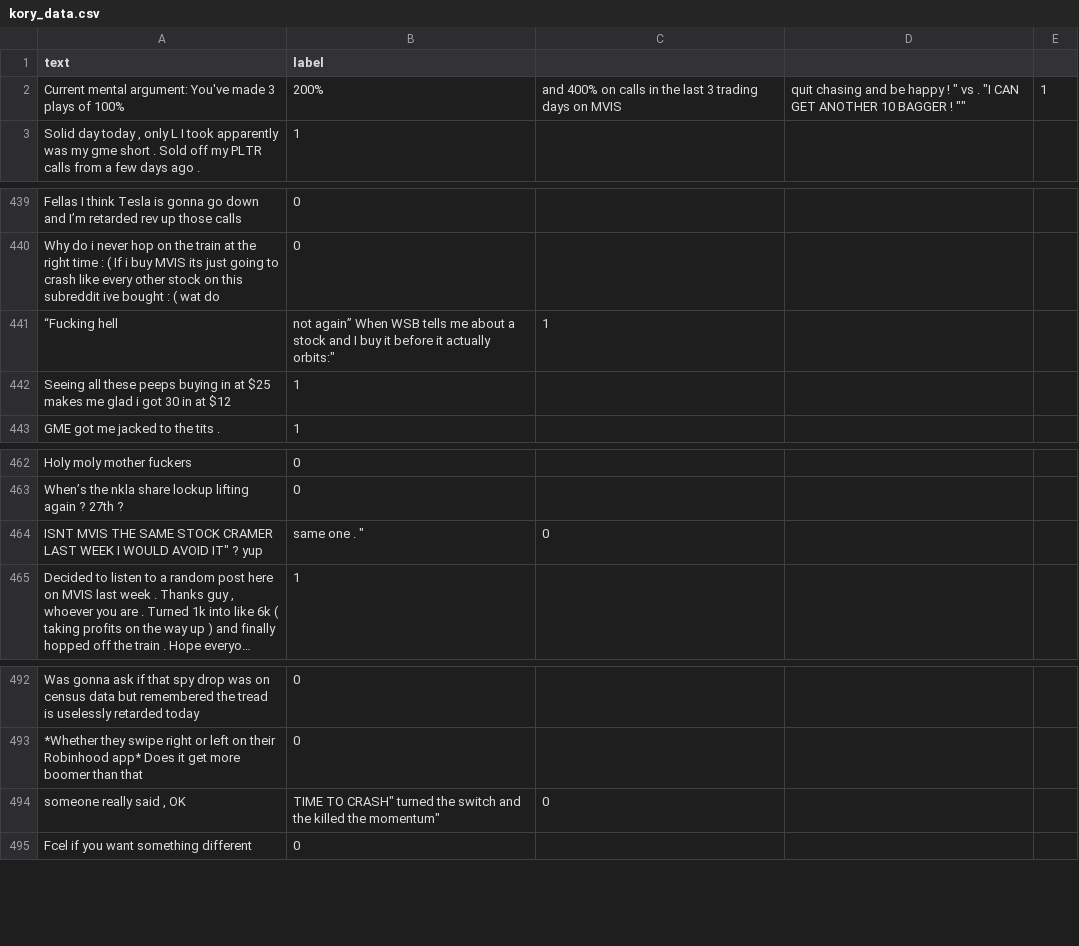
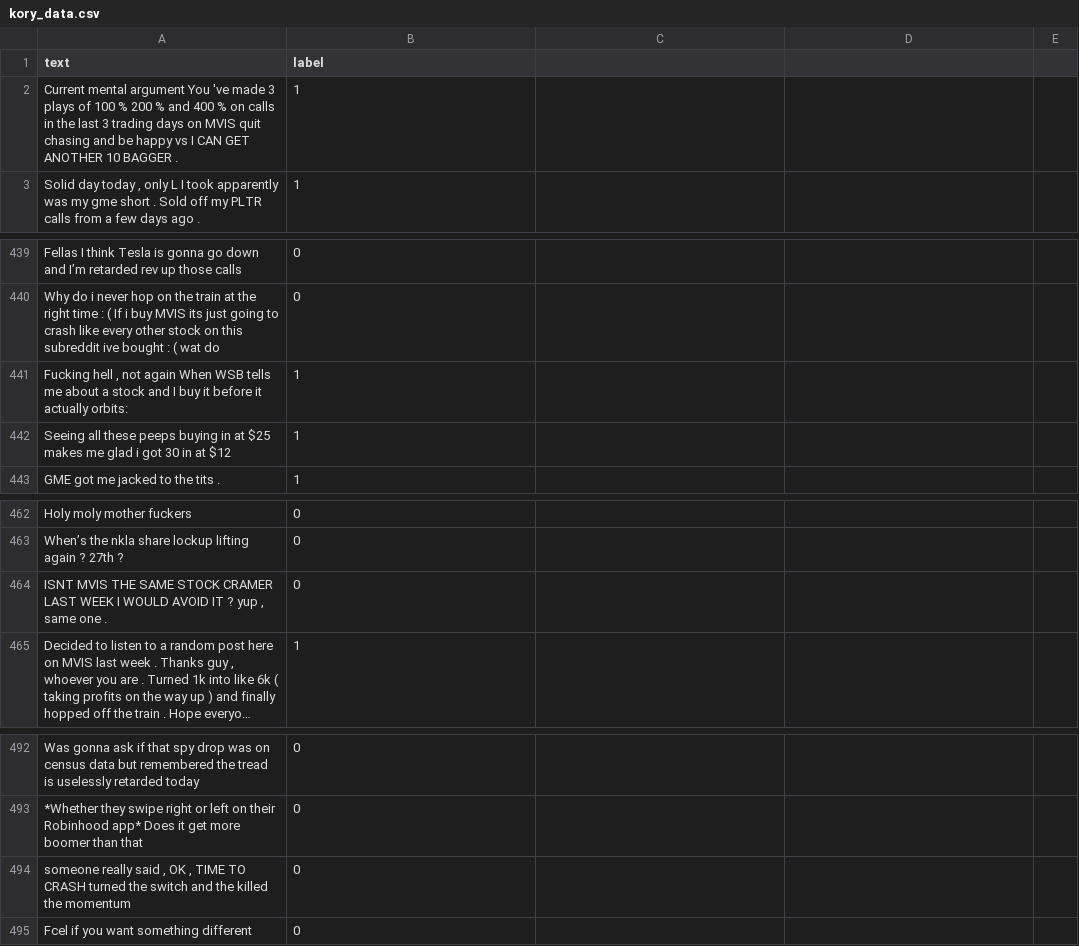
Before and after one commit to kbrantley8/hw5, a CSV file: models/data/kory_data.csv, drawn as a sheet; only a part is shown, gaps mark what is left out; long unchanged cells end in …; removed rows and columns are numbered as before the commit, all else as after; the diff names each change by its address in the sheet, - before the commit and + after, or states it on an @@ line.

Commit message:
cleaned up code, removed unused code and data

```diff
--- a/models/data/kory_data.csv
+++ b/models/data/kory_data.csv
-row 2: Current mental argument: You've made 3 plays of 100% | 200% | and 400% on calls in the last 3 trading days on MVIS | quit chasing and be happy ! " vs . "I CAN GET ANOTHER 10 BAGGER ! "" | 1
+row 2: Current mental argument You 've made 3 plays of 100 % 200 % and 400 % on calls in the last 3 trading days on MVIS quit chasing and be happy vs I CAN GET ANOTHER 10 BAGGER . | 1
-row 441: “Fucking hell | not again” When WSB tells me about a stock and I buy it before it actually orbits:" | 1
+row 441: Fucking hell , not again When WSB tells me about a stock and I buy it before it actually orbits: | 1
-row 464: ISNT MVIS THE SAME STOCK CRAMER LAST WEEK I WOULD AVOID IT" ? yup | same one . " | 0
+row 464: ISNT MVIS THE SAME STOCK CRAMER LAST WEEK I WOULD AVOID IT ? yup , same one . | 0
-row 494: someone really said , OK | TIME TO CRASH" turned the switch and the killed the momentum" | 0
+row 494: someone really said , OK , TIME TO CRASH turned the switch and the killed the momentum | 0
```
Also changed, not shown: 8 other files.
